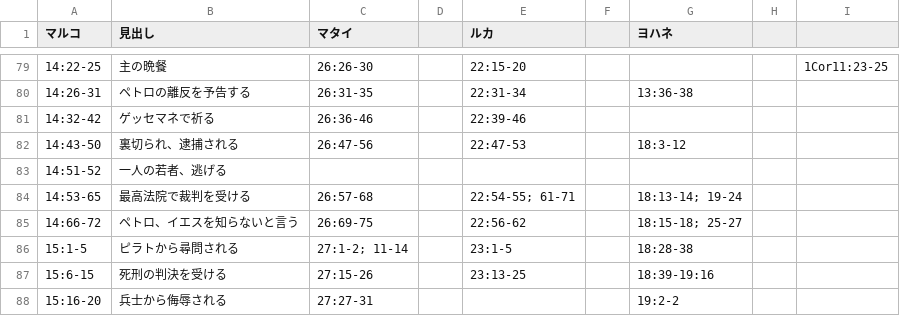
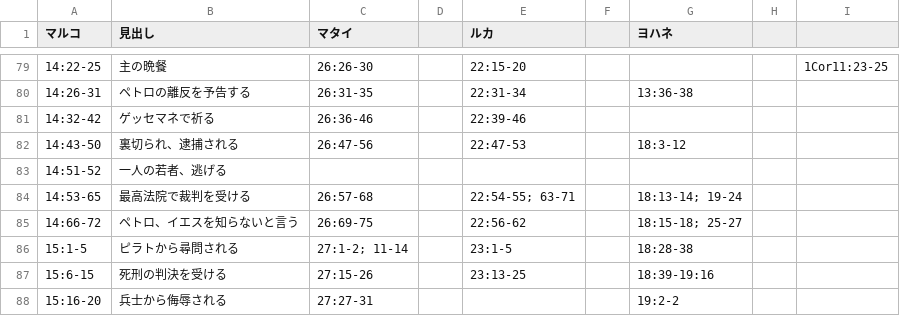
Before and after one commit to icu-hsuzuki/biblestudy, a CSV file: data/marklist.csv, drawn as a sheet; only a part is shown, gaps mark what is left out.

```diff
--- a/data/marklist.csv
+++ b/data/marklist.csv
@@ -83,3 +83,3 @@
 14:51-52,一人の若者、逃げる,,,,,,,
-14:53-65,最高法院で裁判を受ける,26:57-68,,22:54-55; 61-71,,18:13-14; 19-24,,
+14:53-65,最高法院で裁判を受ける,26:57-68,,22:54-55; 63-71,,18:13-14; 19-24,,
 14:66-72,ペトロ、イエスを知らないと言う,26:69-75,,22:56-62,,18:15-18; 25-27,,
```
Also changed, not shown: 8 other files.
